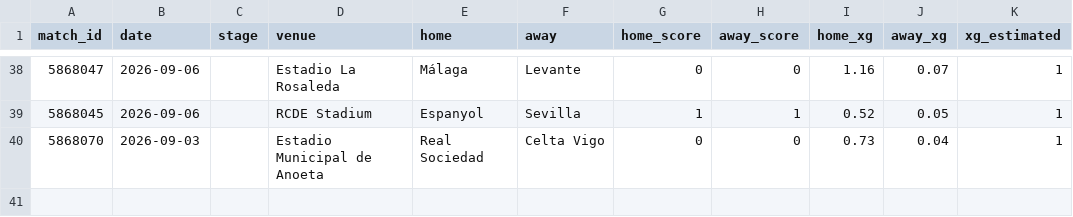
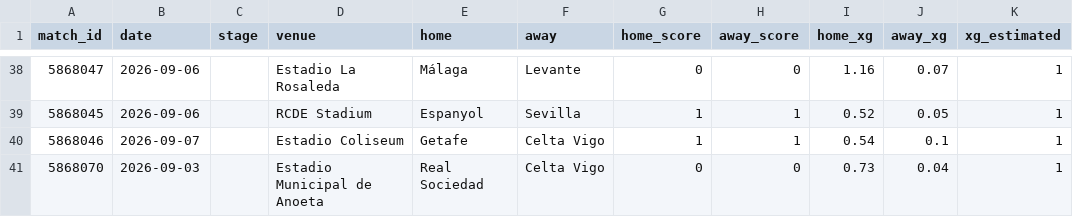
Before and after one commit to RShiri/XLALIGA, a CSV file: laliga_dashboard/database/results.csv, drawn as a sheet; only a part is shown, gaps mark what is left out; the diff names each change by its address in the sheet, - before the commit and + after, or states it on an @@ line.

```diff
--- a/laliga_dashboard/database/results.csv
+++ b/laliga_dashboard/database/results.csv
+row 40: 5868046 | 2026-09-07 |  | Estadio Coliseum | Getafe | Celta Vigo | 1 | 1 | 0.54 | 0.1 | 1
```
Also changed, not shown: laliga_dashboard/database/standings.csv, laliga_dashboard/database/team_match_stats.csv, 16 other files.
